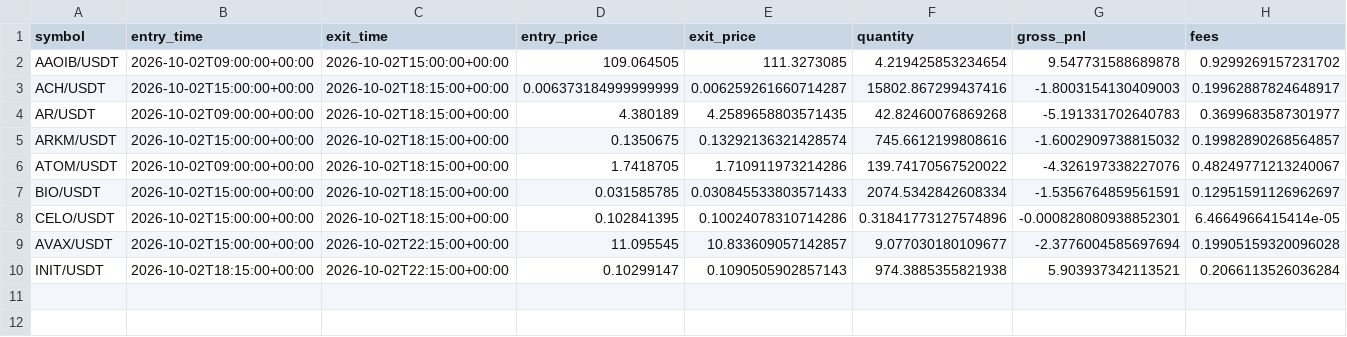
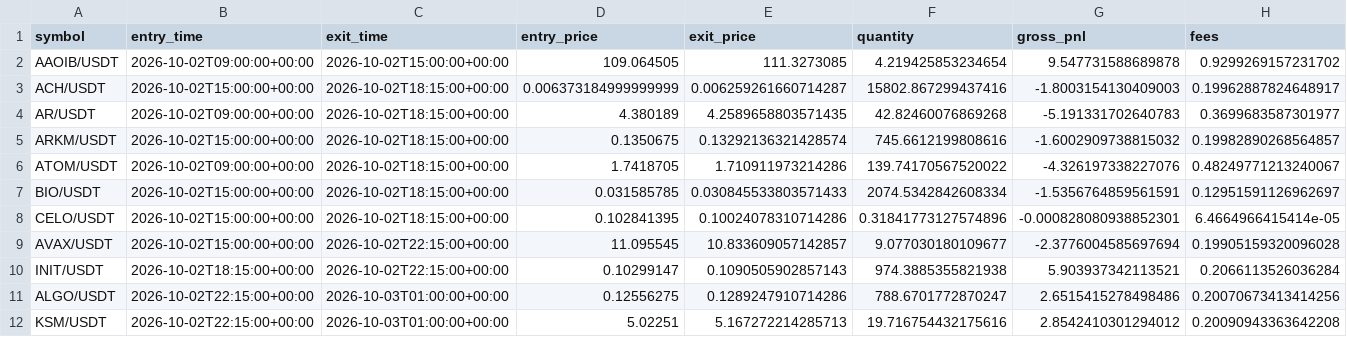
Before and after one commit to Sdka21/fvg-paper-bot, a CSV file: reports/paper_trades.csv, drawn as a sheet; only a part is shown; rows hold the shown columns only; the diff names each change by its address in the sheet, - before the commit and + after, or states it on an @@ line.

```diff
--- a/reports/paper_trades.csv
+++ b/reports/paper_trades.csv
+row 11: ALGO/USDT | 2026-10-02T22:15:00+00:00 | 2026-10-03T01:00:00+00:00 | 0.12556275 | 0.1289247910714286 | 788.6701772870247 | 2.6515415278498486 | 0.20070673413414256
+row 12: KSM/USDT | 2026-10-02T22:15:00+00:00 | 2026-10-03T01:00:00+00:00 | 5.02251 | 5.167272214285713 | 19.716754432175616 | 2.8542410301294012 | 0.20090943363642208
```
Also changed, not shown: reports/paper_equity.csv, 1 other file.
